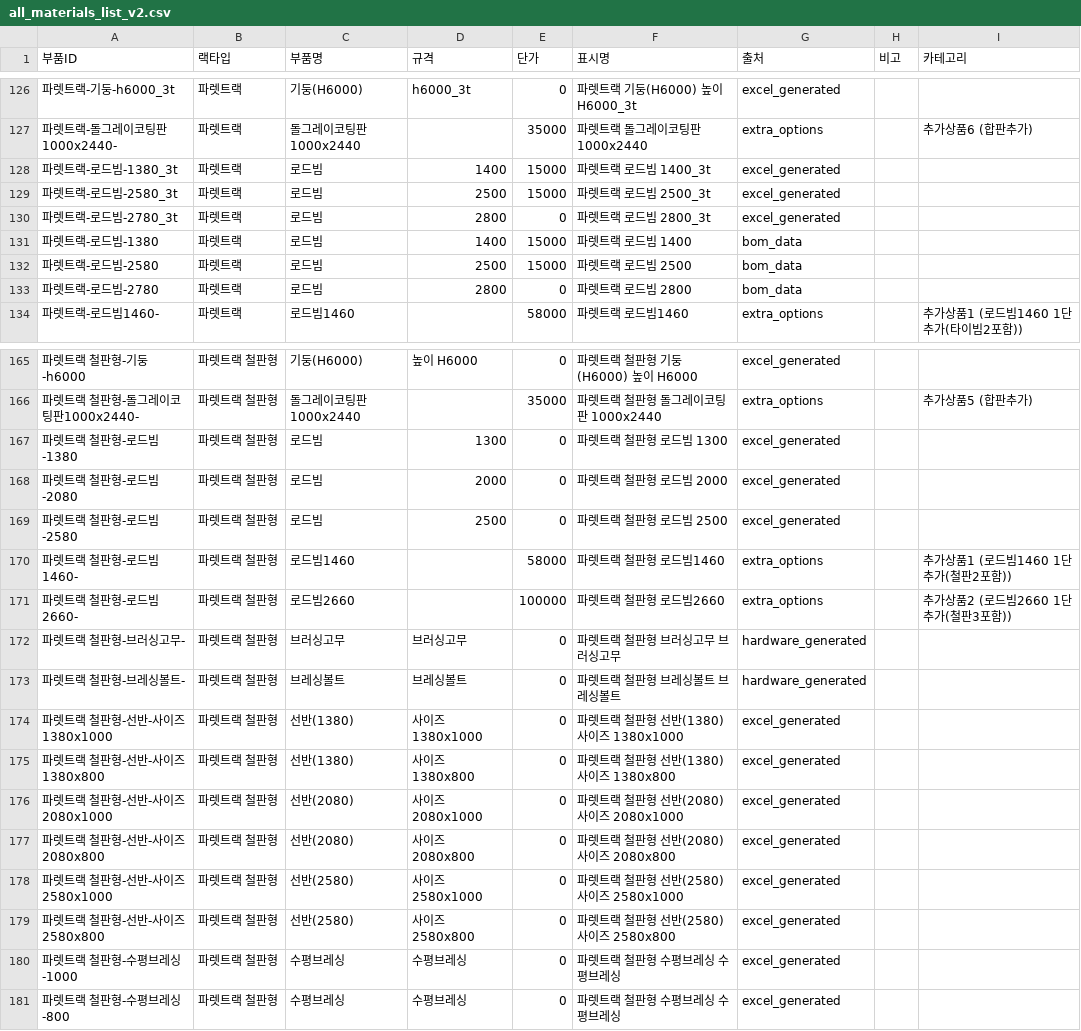
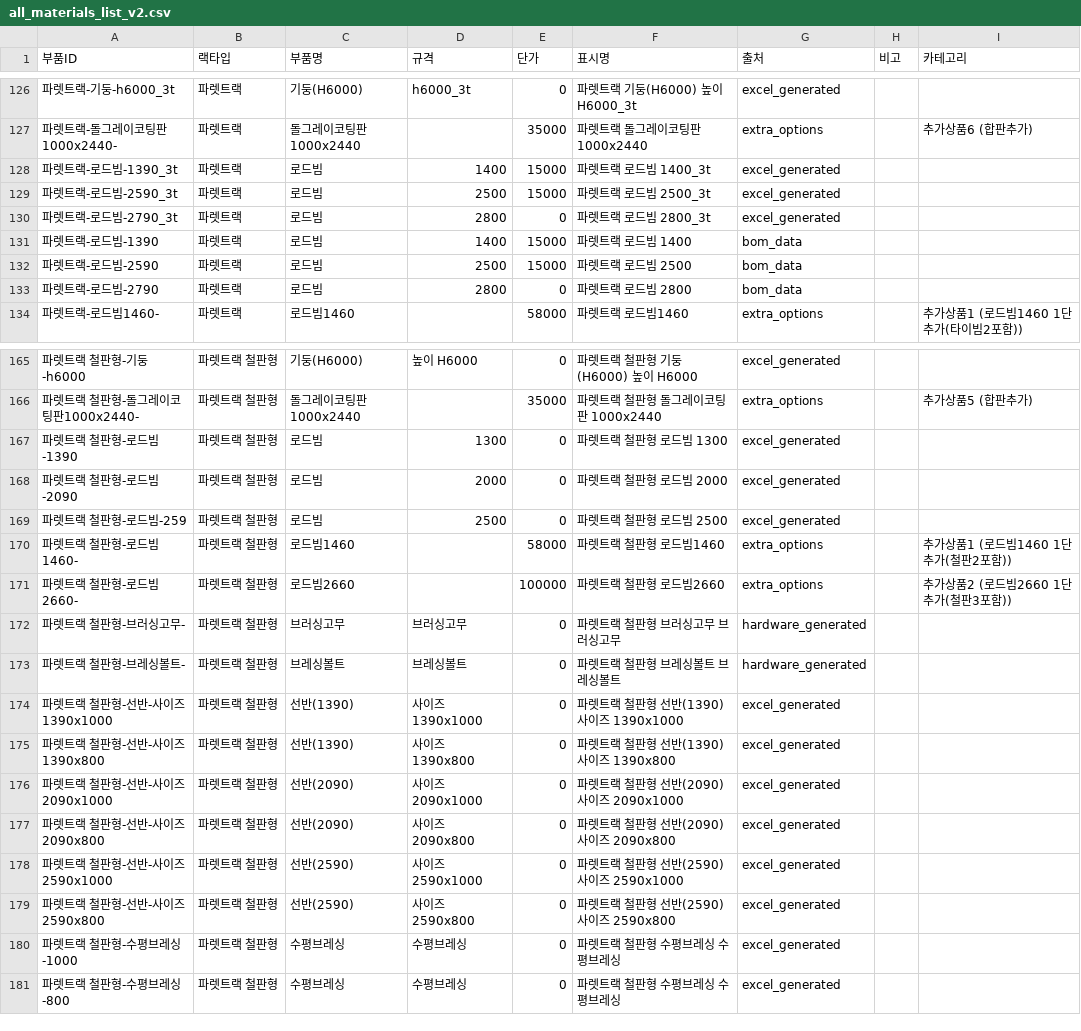
Before and after one commit to HHSsub/sammirack-estimator, a CSV file: public/all_materials_list_v2.csv, drawn as a sheet; only a part is shown, gaps mark what is left out.

Commit message:
Update all_materials_list_v2.csv

```diff
--- a/public/all_materials_list_v2.csv
+++ b/public/all_materials_list_v2.csv
@@ -127,8 +127,8 @@
 파렛트랙-돌그레이코팅판1000x2440-,파렛트랙,돌그레이코팅판 1000x2440,,35000,파렛트랙 돌그레이코팅판 1000x2440,extra_options,,추가상품6 (합판추가)
-파렛트랙-로드빔-1380_3t,파렛트랙,로드빔,1400,15000,파렛트랙 로드빔 1400_3t,excel_generated,,
-파렛트랙-로드빔-2580_3t,파렛트랙,로드빔,2500,15000,파렛트랙 로드빔 2500_3t,excel_generated,,
-파렛트랙-로드빔-2780_3t,파렛트랙,로드빔,2800,0,파렛트랙 로드빔 2800_3t,excel_generated,,
-파렛트랙-로드빔-1380,파렛트랙,로드빔,1400,15000,파렛트랙 로드빔 1400,bom_data,,
-파렛트랙-로드빔-2580,파렛트랙,로드빔,2500,15000,파렛트랙 로드빔 2500,bom_data,,
-파렛트랙-로드빔-2780,파렛트랙,로드빔,2800,0,파렛트랙 로드빔 2800,bom_data,,
+파렛트랙-로드빔-1390_3t,파렛트랙,로드빔,1400,15000,파렛트랙 로드빔 1400_3t,excel_generated,,
+파렛트랙-로드빔-2590_3t,파렛트랙,로드빔,2500,15000,파렛트랙 로드빔 2500_3t,excel_generated,,
+파렛트랙-로드빔-2790_3t,파렛트랙,로드빔,2800,0,파렛트랙 로드빔 2800_3t,excel_generated,,
+파렛트랙-로드빔-1390,파렛트랙,로드빔,1400,15000,파렛트랙 로드빔 1400,bom_data,,
+파렛트랙-로드빔-2590,파렛트랙,로드빔,2500,15000,파렛트랙 로드빔 2500,bom_data,,
+파렛트랙-로드빔-2790,파렛트랙,로드빔,2800,0,파렛트랙 로드빔 2800,bom_data,,
 파렛트랙-로드빔1460-,파렛트랙,로드빔1460,,58000,파렛트랙 로드빔1460,extra_options,,추가상품1 (로드빔1460 1단추가(타이빔2포함))
@@ -166,5 +166,5 @@
 파렛트랙 철판형-돌그레이코팅판1000x2440-,파렛트랙 철판형,돌그레이코팅판 1000x2440,,35000,파렛트랙 철판형 돌그레이코팅판 1000x2440,extra_options,,추가상품5 (합판추가)
-파렛트랙 철판형-로드빔-1380,파렛트랙 철판형,로드빔,1300,0,파렛트랙 철판형 로드빔 1300,excel_generated,,
-파렛트랙 철판형-로드빔-2080,파렛트랙 철판형,로드빔,2000,0,파렛트랙 철판형 로드빔 2000,excel_generated,,
-파렛트랙 철판형-로드빔-2580,파렛트랙 철판형,로드빔,2500,0,파렛트랙 철판형 로드빔 2500,excel_generated,,
+파렛트랙 철판형-로드빔-1390,파렛트랙 철판형,로드빔,1300,0,파렛트랙 철판형 로드빔 1300,excel_generated,,
+파렛트랙 철판형-로드빔-2090,파렛트랙 철판형,로드빔,2000,0,파렛트랙 철판형 로드빔 2000,excel_generated,,
+파렛트랙 철판형-로드빔-259,파렛트랙 철판형,로드빔,2500,0,파렛트랙 철판형 로드빔 2500,excel_generated,,
 파렛트랙 철판형-로드빔1460-,파렛트랙 철판형,로드빔1460,,58000,파렛트랙 철판형 로드빔1460,extra_options,,추가상품1 (로드빔1460 1단추가(철판2포함))
@@ -173,8 +173,8 @@
 파렛트랙 철판형-브레싱볼트-,파렛트랙 철판형,브레싱볼트,브레싱볼트,0,파렛트랙 철판형 브레싱볼트 브레싱볼트,hardware_generated,,
-파렛트랙 철판형-선반-사이즈1380x1000,파렛트랙 철판형,선반(1380),사이즈 1380x1000,0,파렛트랙 철판형 선반(1380) 사이즈 1380x1000,excel_generated,,
-파렛트랙 철판형-선반-사이즈1380x800,파렛트랙 철판형,선반(1380),사이즈 1380x800,0,파렛트랙 철판형 선반(1380) 사이즈 1380x800,excel_generated,,
-파렛트랙 철판형-선반-사이즈2080x1000,파렛트랙 철판형,선반(2080),사이즈 2080x1000,0,파렛트랙 철판형 선반(2080) 사이즈 2080x1000,excel_generated,,
-파렛트랙 철판형-선반-사이즈2080x800,파렛트랙 철판형,선반(2080),사이즈 2080x800,0,파렛트랙 철판형 선반(2080) 사이즈 2080x800,excel_generated,,
-파렛트랙 철판형-선반-사이즈2580x1000,파렛트랙 철판형,선반(2580),사이즈 2580x1000,0,파렛트랙 철판형 선반(2580) 사이즈 2580x1000,excel_generated,,
-파렛트랙 철판형-선반-사이즈2580x800,파렛트랙 철판형,선반(2580),사이즈 2580x800,0,파렛트랙 철판형 선반(2580) 사이즈 2580x800,excel_generated,,
+파렛트랙 철판형-선반-사이즈1390x1000,파렛트랙 철판형,선반(1390),사이즈 1390x1000,0,파렛트랙 철판형 선반(1390) 사이즈 1390x1000,excel_generated,,
+파렛트랙 철판형-선반-사이즈1390x800,파렛트랙 철판형,선반(1390),사이즈 1390x800,0,파렛트랙 철판형 선반(1390) 사이즈 1390x800,excel_generated,,
+파렛트랙 철판형-선반-사이즈2090x1000,파렛트랙 철판형,선반(2090),사이즈 2090x1000,0,파렛트랙 철판형 선반(2090) 사이즈 2090x1000,excel_generated,,
+파렛트랙 철판형-선반-사이즈2090x800,파렛트랙 철판형,선반(2090),사이즈 2090x800,0,파렛트랙 철판형 선반(2090) 사이즈 2090x800,excel_generated,,
+파렛트랙 철판형-선반-사이즈2590x1000,파렛트랙 철판형,선반(2590),사이즈 2590x1000,0,파렛트랙 철판형 선반(2590) 사이즈 2590x1000,excel_generated,,
+파렛트랙 철판형-선반-사이즈2590x800,파렛트랙 철판형,선반(2590),사이즈 2590x800,0,파렛트랙 철판형 선반(2590) 사이즈 2590x800,excel_generated,,
 파렛트랙 철판형-수평브레싱-1000,파렛트랙 철판형,수평브레싱,수평브레싱,0,파렛트랙 철판형 수평브레싱 수평브레싱,excel_generated,,
```
